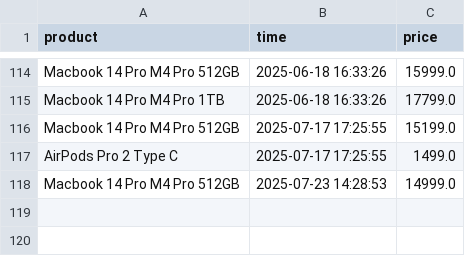
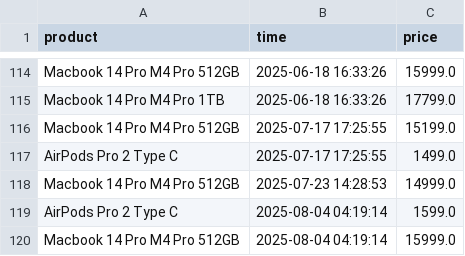
Before and after one commit to parklez/price-monitor-alerter, a CSV file: prices.csv, drawn as a sheet; only a part is shown, gaps mark what is left out; the diff names each change by its address in the sheet, - before the commit and + after, or states it on an @@ line.

Commit message:
[Cron] - Update prices.csv

```diff
--- a/prices.csv
+++ b/prices.csv
+row 119: AirPods Pro 2 Type C | 2025-08-04 04:19:14 | 1599.0
+row 120: Macbook 14 Pro M4 Pro 512GB | 2025-08-04 04:19:14 | 15999.0
```
